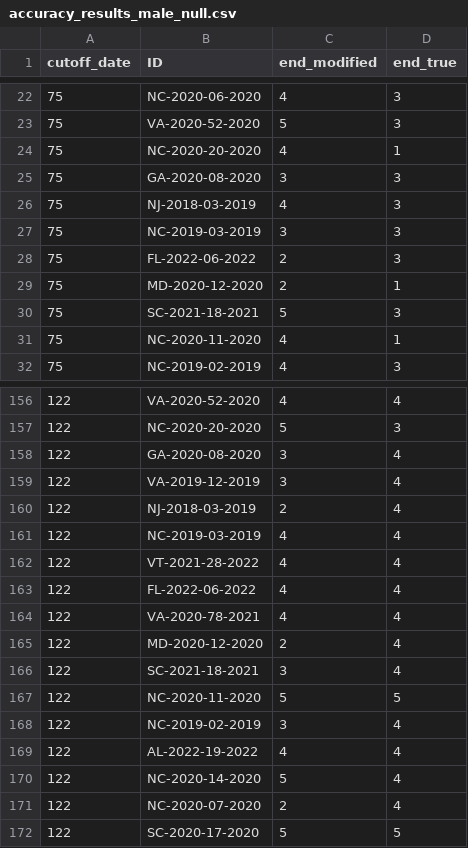
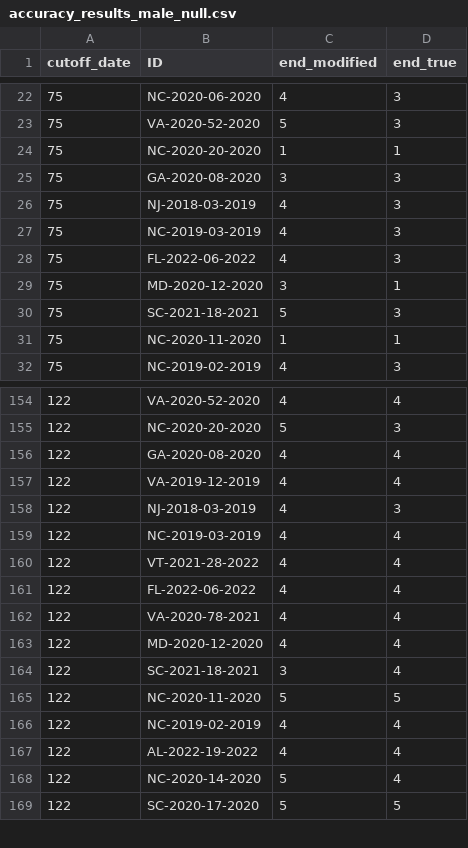
Before and after one commit to EWMRC/fac-classification, a CSV file: classifier_spring/accuracy/null_male/accuracy_results_male_null.csv, drawn as a sheet; only a part is shown, gaps mark what is left out; the diff covers the shown part only.

```diff
--- a/classifier_spring/accuracy/null_male/accuracy_results_male_null.csv
+++ b/classifier_spring/accuracy/null_male/accuracy_results_male_null.csv
@@ -23,10 +23,10 @@ cutoff_date,ID,end_modified,end_true
 75,VA-2020-52-2020,5,3
-75,NC-2020-20-2020,4,1
+75,NC-2020-20-2020,1,1
 75,GA-2020-08-2020,3,3
 75,NJ-2018-03-2019,4,3
-75,NC-2019-03-2019,3,3
-75,FL-2022-06-2022,2,3
-75,MD-2020-12-2020,2,1
+75,NC-2019-03-2019,4,3
+75,FL-2022-06-2022,4,3
+75,MD-2020-12-2020,3,1
 75,SC-2021-18-2021,5,3
-75,NC-2020-11-2020,4,1
+75,NC-2020-11-2020,1,1
 75,NC-2019-02-2019,4,3
@@ -157,5 +155,5 @@ cutoff_date,ID,end_modified,end_true
 122,NC-2020-20-2020,5,3
-122,GA-2020-08-2020,3,4
-122,VA-2019-12-2019,3,4
-122,NJ-2018-03-2019,2,4
+122,GA-2020-08-2020,4,4
+122,VA-2019-12-2019,4,4
+122,NJ-2018-03-2019,4,3
 122,NC-2019-03-2019,4,4
@@ -164,9 +162,8 @@ cutoff_date,ID,end_modified,end_true
 122,VA-2020-78-2021,4,4
-122,MD-2020-12-2020,2,4
+122,MD-2020-12-2020,4,4
 122,SC-2021-18-2021,3,4
 122,NC-2020-11-2020,5,5
-122,NC-2019-02-2019,3,4
+122,NC-2019-02-2019,4,4
 122,AL-2022-19-2022,4,4
 122,NC-2020-14-2020,5,4
-122,NC-2020-07-2020,2,4
 122,SC-2020-17-2020,5,5
```
Also changed, not shown: 4 removed rows and 11 edited cells elsewhere in this file, classifier_fall/accuracy/null_acc_assessment/accuracy_results_fall_null.csv, classifier_spring/accuracy/null_female/accuracy_results_female_null.csv, 9 other files.
